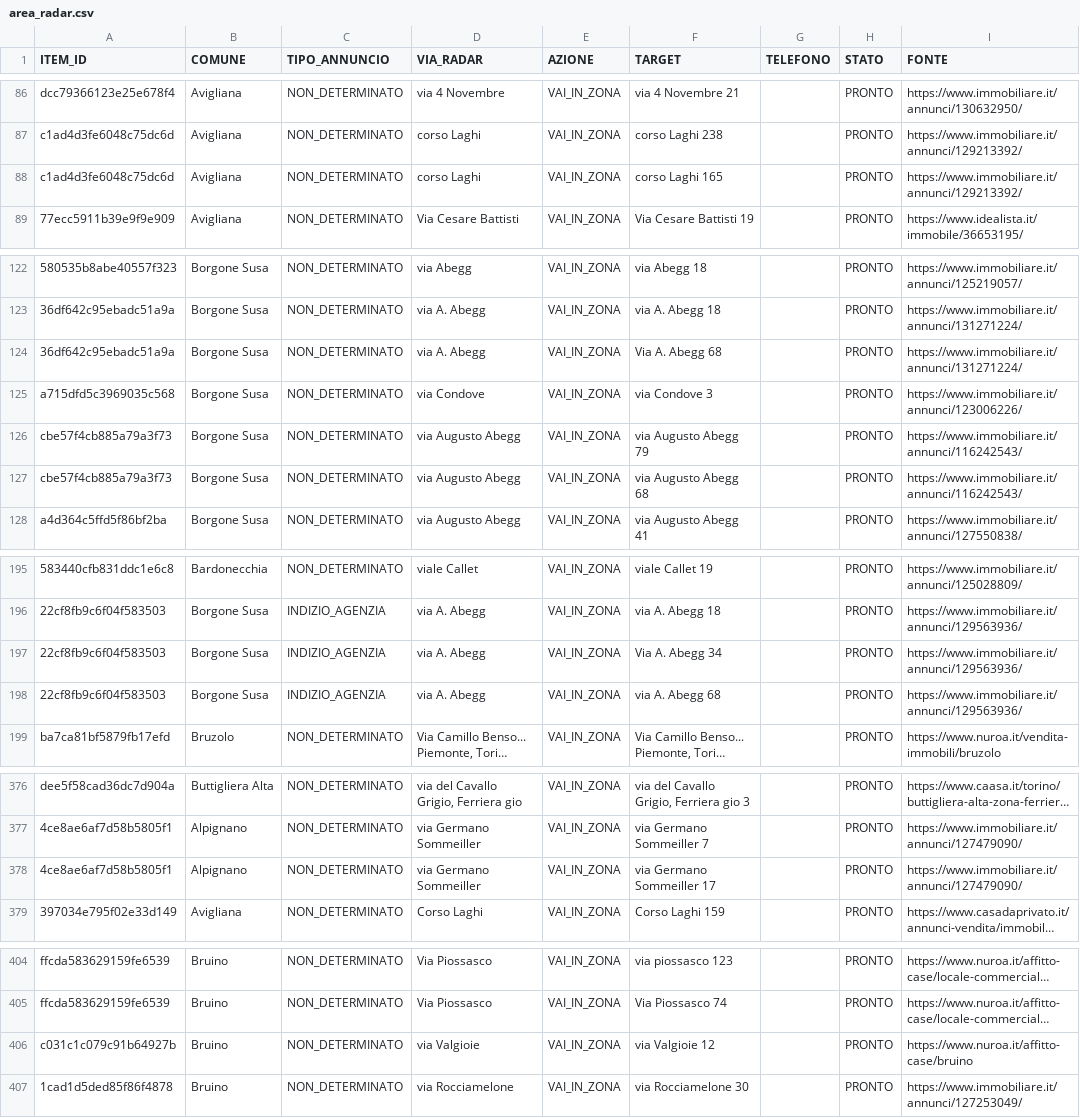
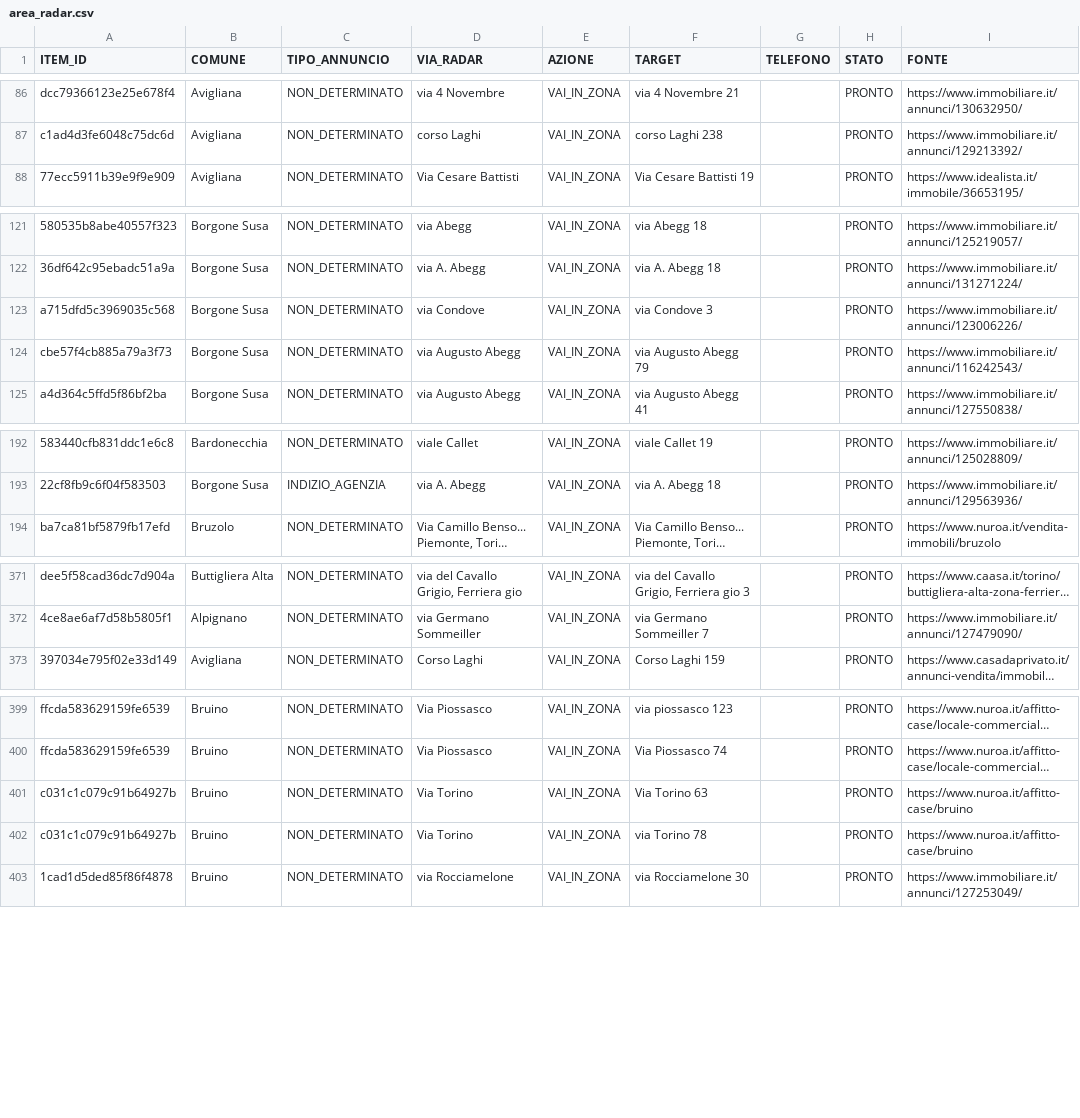
Before and after one commit to josephsocialmedia2-spec/immobili-in-zona, a CSV file: seller_radar_auto/data/area_radar.csv, drawn as a sheet; only a part is shown, gaps mark what is left out; long unchanged cells end in …; removed rows and columns are numbered as before the commit, all else as after; the diff covers the shown part only; the diff names each change by its address in the sheet, - before the commit and + after, or states it on an @@ line.

```diff
--- a/seller_radar_auto/data/area_radar.csv
+++ b/seller_radar_auto/data/area_radar.csv
-row 88: c1ad4d3fe6048c75dc6d | Avigliana | NON_DETERMINATO | corso Laghi | VAI_IN_ZONA | corso Laghi 165 |  | PRONTO | https://www.immobiliare.it/annunci/129213392/
-row 124: 36df642c95ebadc51a9a | Borgone Susa | NON_DETERMINATO | via A. Abegg | VAI_IN_ZONA | Via A. Abegg 68 |  | PRONTO | https://www.immobiliare.it/annunci/131271224/
-row 127: cbe57f4cb885a79a3f73 | Borgone Susa | NON_DETERMINATO | via Augusto Abegg | VAI_IN_ZONA | via Augusto Abegg 68 |  | PRONTO | https://www.immobiliare.it/annunci/116242543/
-row 197: 22cf8fb9c6f04f583503 | Borgone Susa | INDIZIO_AGENZIA | via A. Abegg | VAI_IN_ZONA | Via A. Abegg 34 |  | PRONTO | https://www.immobiliare.it/annunci/129563936/
-row 198: 22cf8fb9c6f04f583503 | Borgone Susa | INDIZIO_AGENZIA | via A. Abegg | VAI_IN_ZONA | via A. Abegg 68 |  | PRONTO | https://www.immobiliare.it/annunci/129563936/
-row 378: 4ce8ae6af7d58b5805f1 | Alpignano | NON_DETERMINATO | via Germano Sommeiller | VAI_IN_ZONA | via Germano Sommeiller 17 |  | PRONTO | https://www.immobiliare.it/annunci/127479090/
-D401 (VIA_RADAR): via Valgioie
+D401 (VIA_RADAR): Via Torino
-F401 (TARGET): via Valgioie 12
+F401 (TARGET): Via Torino 63
+row 402: c031c1c079c91b64927b | Bruino | NON_DETERMINATO | Via Torino | VAI_IN_ZONA | via Torino 78 |  | PRONTO | https://www.nuroa.it/affitto-case/bruino
```
Also changed, not shown: 2 added rows and 1 removed row elsewhere in this file, seller_radar_auto/data/business_pipeline.csv, seller_radar_auto/data/intelligence/immobili_snapshot.csv, 23 other files.
